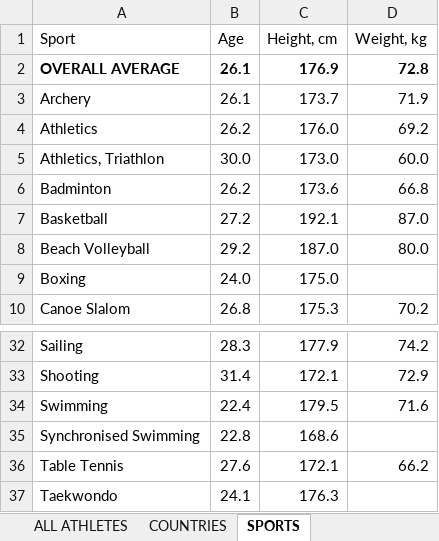
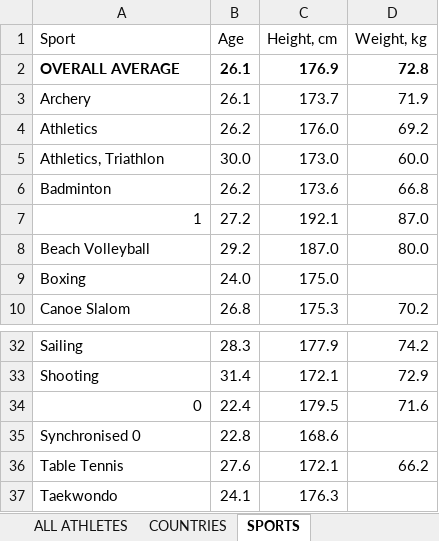
Before and after one commit to dkoenigs/SimpleNeuralNetwork, an Excel workbook: LondonOlympicsData.xlsx, sheet SPORTS, drawn as a sheet; only a part is shown, gaps mark what is left out; values as stored, in another font and other column widths than the file's, no borders; the diff names each change by its address in the sheet, - before the commit and + after, or states it on an @@ line.

```diff
--- a/LondonOlympicsData.xlsx (sheet SPORTS)
+++ b/LondonOlympicsData.xlsx (sheet SPORTS)
-A7 (Sport): Basketball
+A7 (Sport): 1
-A34 (Sport): Swimming
+A34 (Sport): 0
-A35 (Sport): Synchronised Swimming
+A35 (Sport): Synchronised 0
```
Also changed, not shown: sheet ALL ATHLETES, 2 other files.
